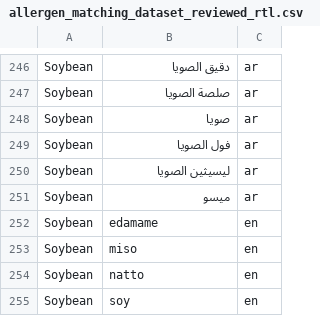
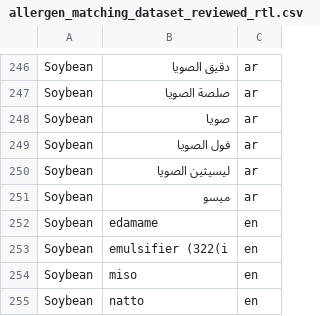
Before and after one commit to hetaf234/2026-GP1-1, a CSV file: backend/label_api/allergen_matching_dataset_reviewed_rtl.csv, drawn as a sheet; only a part is shown, gaps mark what is left out; the shorter side is filled out with more unchanged rows.

Commit message:
Map emulsifier 322(i) to Soybean

```diff
--- a/backend/label_api/allergen_matching_dataset_reviewed_rtl.csv
+++ b/backend/label_api/allergen_matching_dataset_reviewed_rtl.csv
@@ -252,2 +252,3 @@ Soybean,ميسو,ar
 Soybean,edamame,en
+Soybean,emulsifier (322(i,en
 Soybean,miso,en
```
